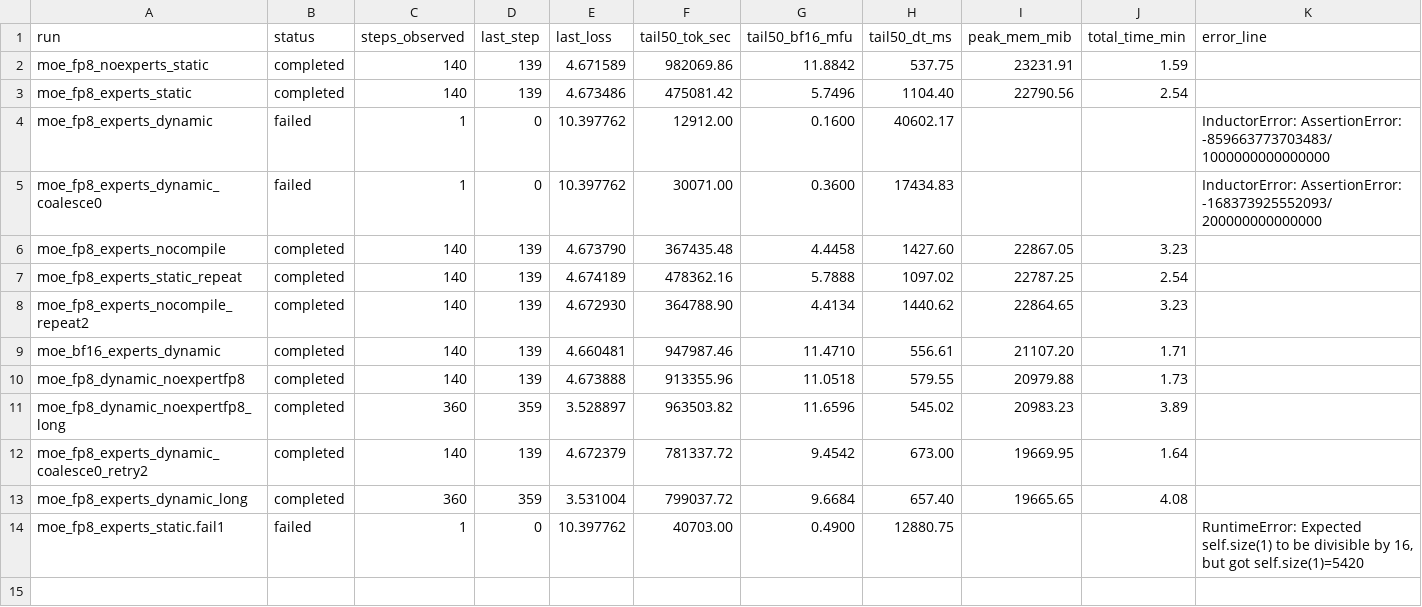
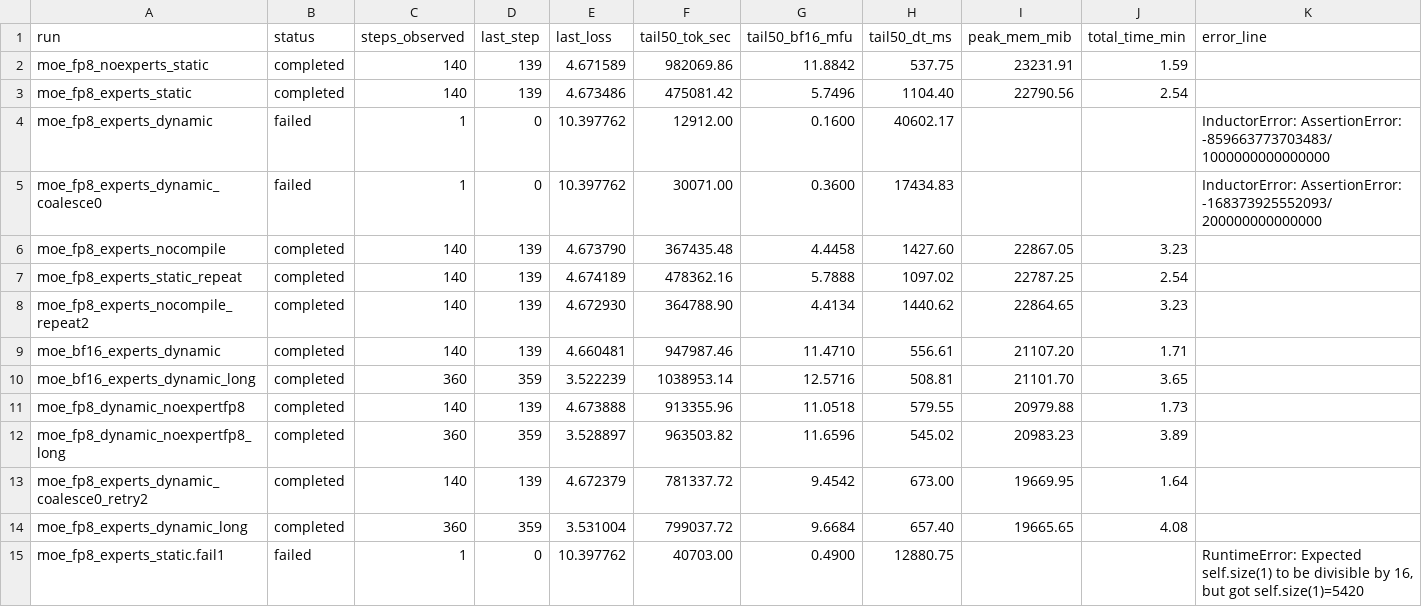
Before and after one commit to xiaobo-yang/nanochat, a CSV file: tmp_report/metrics/moe_fp8_ablation_summary.csv, drawn as a sheet; the diff names each change by its address in the sheet, - before the commit and + after, or states it on an @@ line.

Commit message:
report: snapshot run3 completion and run4 live utilization
- include queue transition note confirming moe_bf16_experts_dynamic_long finished and moe_fp8_experts_nocompile_long started\n- persist latest generated ablation metrics/plots after run3 completion\n- add live telemetry snapshot with step/loss/tok-sec plus per-GPU utilization to prove 8-GPU saturation\n- keep experiment traceability under tmp_report while queue continues in session 20995

```diff
--- a/tmp_report/metrics/moe_fp8_ablation_summary.csv
+++ b/tmp_report/metrics/moe_fp8_ablation_summary.csv
+row 10: moe_bf16_experts_dynamic_long | completed | 360 | 359 | 3.522239 | 1038953.14 | 12.5716 | 508.81 | 21101.70 | 3.65
```
Also changed, not shown: 6 other files.
